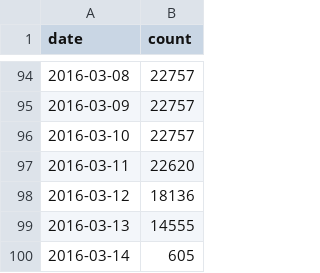
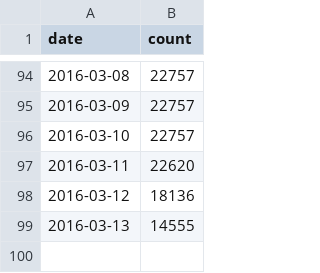
Before and after one commit to HRODEV/BartsGroepje, a CSV file: Project3/Rapport/Data/RidesAllDays.csv, drawn as a sheet; only a part is shown, gaps mark what is left out.

```diff
--- a/Project3/Rapport/Data/RidesAllDays.csv
+++ b/Project3/Rapport/Data/RidesAllDays.csv
@@ -99,2 +99 @@
 2016-03-13,14555
-2016-03-14,605
```
Also changed, not shown: 5 other files.
